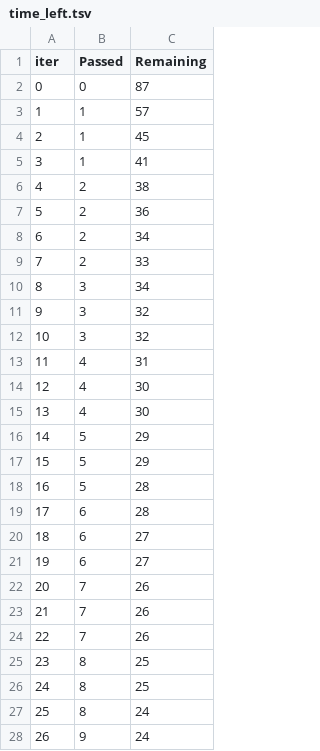
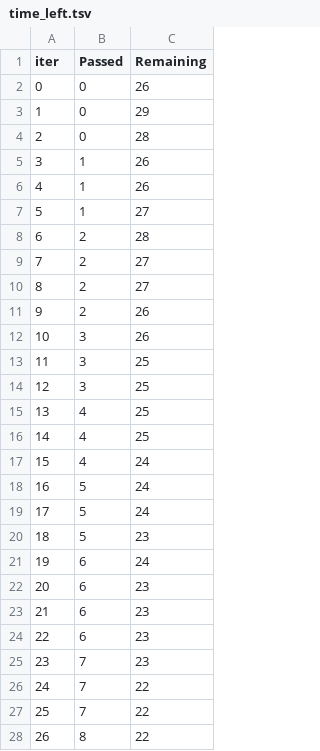
Before and after one commit to Avanish023/EndtoEndML, a TSV file: catboost_info/time_left.tsv, drawn as a sheet; only a part is shown; the diff covers the shown part only.

```diff
--- a/catboost_info/time_left.tsv
+++ b/catboost_info/time_left.tsv
@@ -1,28 +1,28 @@
 iter	Passed	Remaining
-0	0	87
-1	1	57
-2	1	45
-3	1	41
-4	2	38
-5	2	36
-6	2	34
-7	2	33
-8	3	34
-9	3	32
-10	3	32
-11	4	31
-12	4	30
-13	4	30
-14	5	29
-15	5	29
-16	5	28
-17	6	28
-18	6	27
-19	6	27
-20	7	26
-21	7	26
-22	7	26
-23	8	25
-24	8	25
-25	8	24
-26	9	24
+0	0	26
+1	0	29
+2	0	28
+3	1	26
+4	1	26
+5	1	27
+6	2	28
+7	2	27
+8	2	27
+9	2	26
+10	3	26
+11	3	25
+12	3	25
+13	4	25
+14	4	25
+15	4	24
+16	5	24
+17	5	24
+18	5	23
+19	6	24
+20	6	23
+21	6	23
+22	6	23
+23	7	23
+24	7	22
+25	7	22
+26	8	22
```
Also changed, not shown: 92 edited cells elsewhere in this file, 11 other files.
